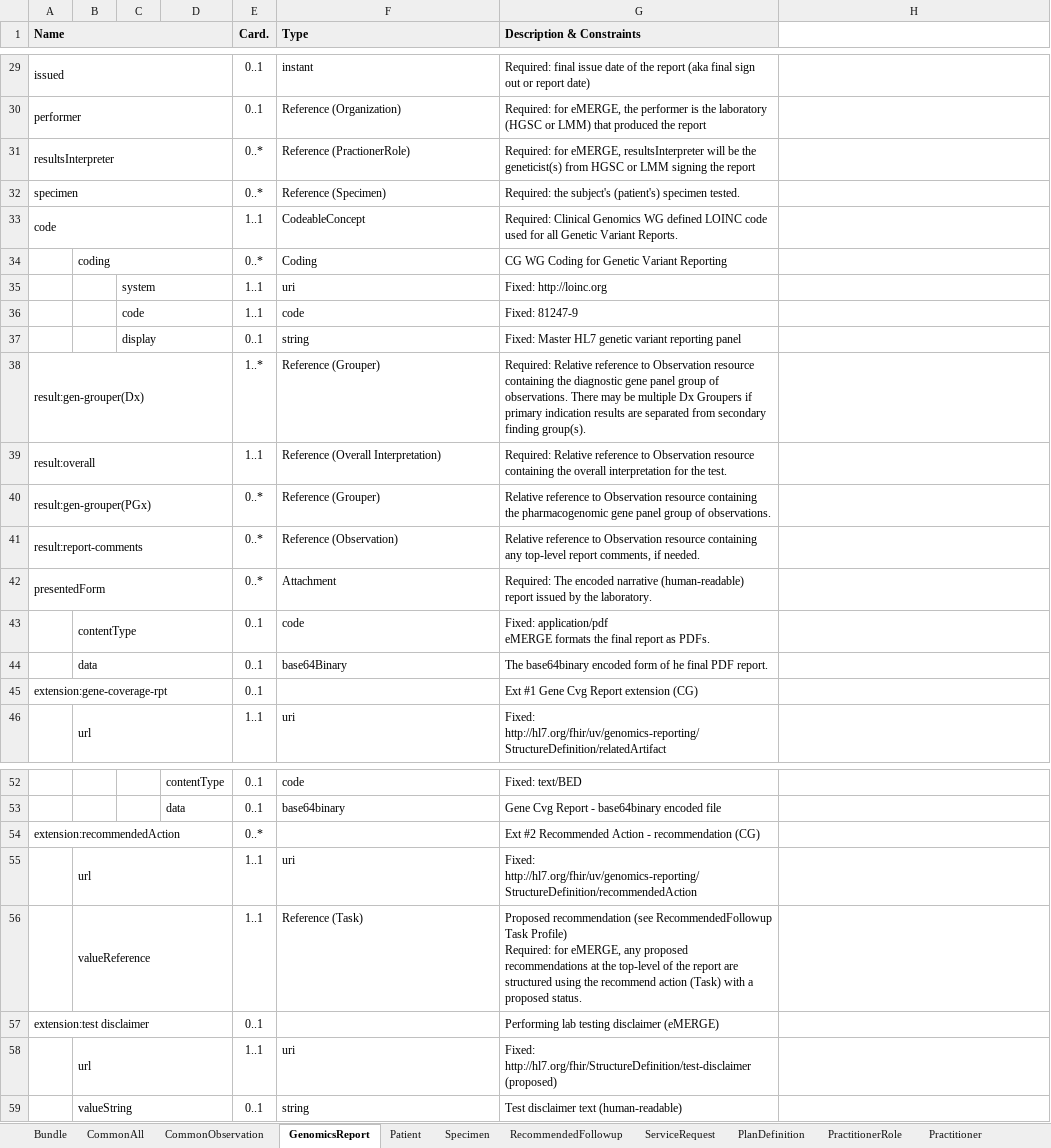
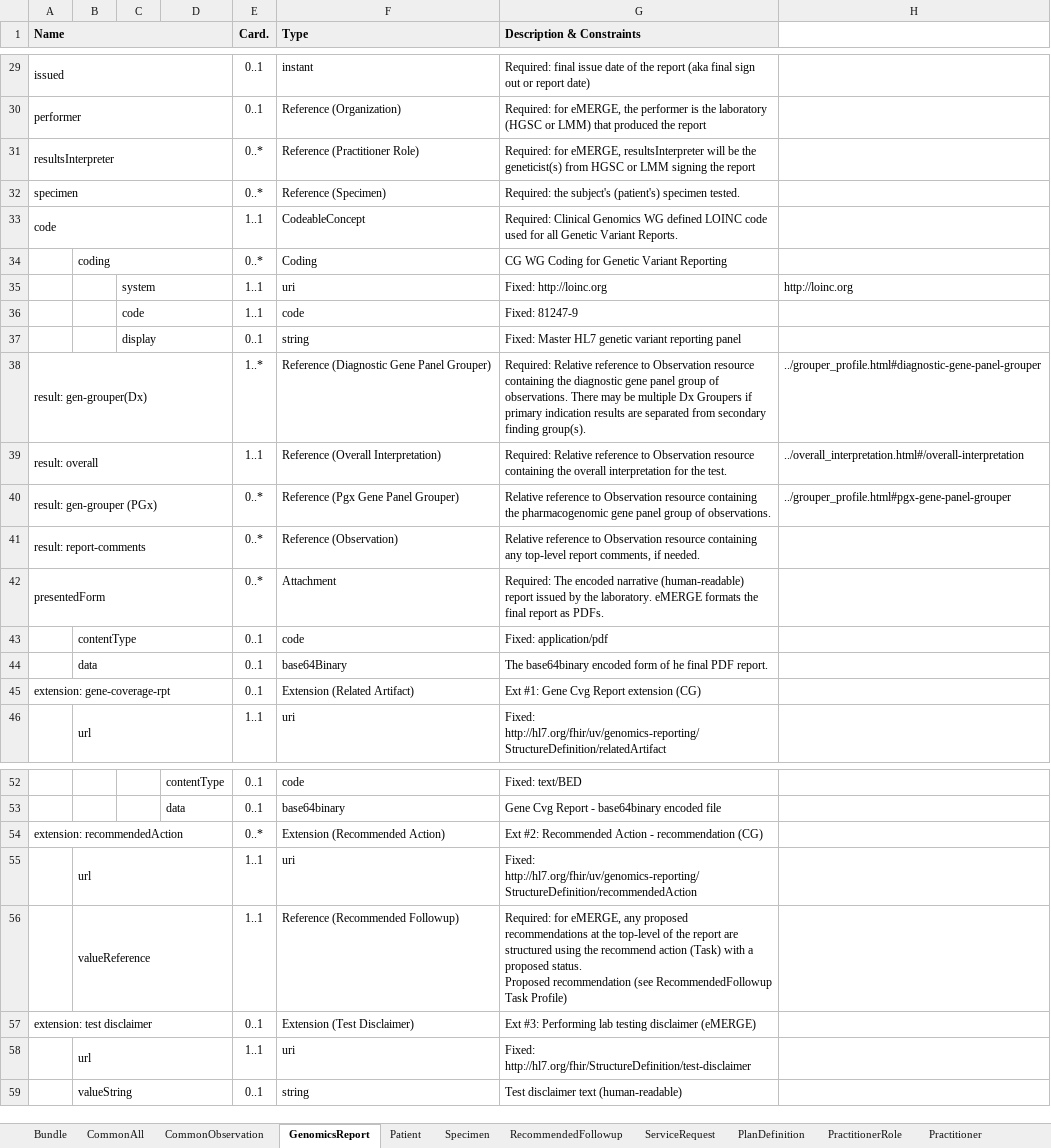
Before and after one commit to emerge-ehri/fhir-specification, an Excel workbook: docs/source/_files/emerge-fhir-resources-definitions.xlsx, sheet GenomicsReport, drawn as a sheet; only a part is shown, gaps mark what is left out; values as stored, in another font and other column widths than the file's, no borders; ↵ is a line break in a cell; the diff covers the shown part only; the diff names each change by its address in the sheet, - before the commit and + after, or states it on an @@ line.

Commit message:
updates to excel-table directive to support html transform configs throughout artifact tables.

```diff
--- a/docs/source/_files/emerge-fhir-resources-definitions.xlsx (sheet GenomicsReport)
+++ b/docs/source/_files/emerge-fhir-resources-definitions.xlsx (sheet GenomicsReport)
-F31 (Type): Reference (PractionerRole)
+F31 (Type): Reference (Practitioner Role)
-H35: (empty)
+H35: http://loinc.org
-A38 (Name): result:gen-grouper(Dx)
+A38 (Name): result: gen-grouper(Dx)
-F38 (Type): Reference (Grouper)
+F38 (Type): Reference (Diagnostic Gene Panel Grouper)
-H38: (empty)
+H38: ../grouper_profile.html#diagnostic-gene-panel-grouper
-A39 (Name): result:overall
+A39 (Name): result: overall
-H39: (empty)
+H39: ../overall_interpretation.html#/overall-interpretation
-A40 (Name): result:gen-grouper(PGx)
+A40 (Name): result: gen-grouper (PGx)
-F40 (Type): Reference (Grouper)
+F40 (Type): Reference (Pgx Gene Panel Grouper)
-H40: (empty)
+H40: ../grouper_profile.html#pgx-gene-panel-grouper
-A41 (Name): result:report-comments
+A41 (Name): result: report-comments
-G42 (Description & Constraints): …the laboratory.
+G42 (Description & Constraints): …the laboratory. eMERGE formats the final report as PDFs.
-G43 (Description & Constraints): Fixed: application/pdf ↵ eMERGE formats the final report as PDFs.
+G43 (Description & Constraints): Fixed: application/pdf
-A45 (Name): extension:gene-coverage-rpt
+A45 (Name): extension: gene-coverage-rpt
-F45 (Type): (empty)
+F45 (Type): Extension (Related Artifact)
-G45 (Description & Constraints): Ext #1 Gene Cvg Report extension (CG)
+G45 (Description & Constraints): Ext #1: Gene Cvg Report extension (CG)
-A54 (Name): extension:recommendedAction
+A54 (Name): extension: recommendedAction
-F54 (Type): (empty)
+F54 (Type): Extension (Recommended Action)
-G54 (Description & Constraints): Ext #2 Recommended Action…
+G54 (Description & Constraints): Ext #2: Recommended Action…
-F56 (Type): Reference (Task)
+F56 (Type): Reference (Recommended Followup)
-G56 (Description & Constraints): Proposed recommendation (see RecommendedFollowup Task Profile) ↵ Required: for eMERGE, any proposed recommendations at the top-level of the report are structured using the recommend action (Task) with a proposed status.
+G56 (Description & Constraints): Required: for eMERGE, any proposed recommendations at the top-level of the report are structured using the recommend action (Task) with a proposed status. ↵ Proposed recommendation (see RecommendedFollowup Task Profile)
-A57 (Name): extension:test disclaimer
+A57 (Name): extension: test disclaimer
-F57 (Type): (empty)
+F57 (Type): Extension (Test Disclaimer)
-G57 (Description & Constraints): Performing lab…
+G57 (Description & Constraints): Ext #3: Performing lab…
-G58 (Description & Constraints): Fixed: http://hl7.org/fhir/StructureDefinition/test-disclaimer ↵ (proposed)
+G58 (Description & Constraints): Fixed: http://hl7.org/fhir/StructureDefinition/test-disclaimer
```
Also changed, not shown: 5 edited cells elsewhere in this sheet, sheet Patient, sheet MedicationImplication, sheet Variant, sheet ServiceRequest, sheet InheritedDiseasePathogenicity, sheet OverallInterpretation, 10 more sheets, other sheet tabs, 25 other files.
